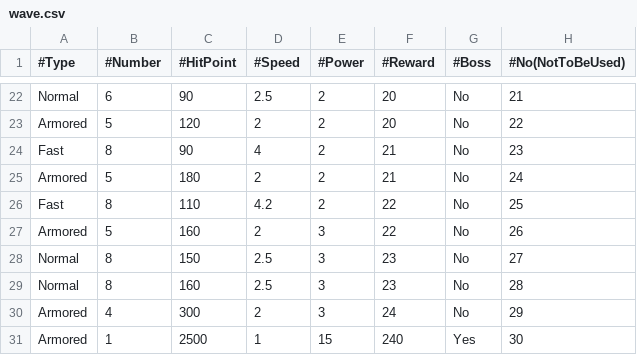
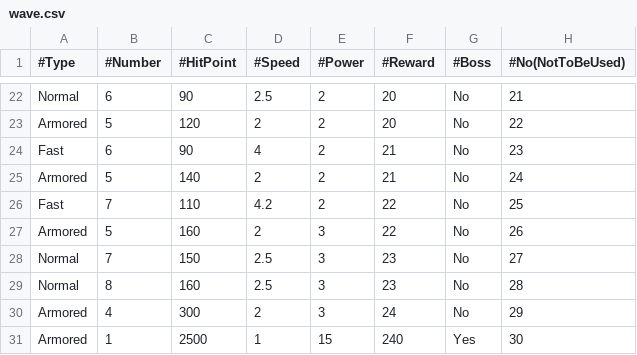
Before and after one commit to ChocoSotan/TowerDefenceGameInCpp, a CSV file: TowerDefenceGame/data/stage/01/wave.csv, drawn as a sheet; only a part is shown, gaps mark what is left out.

```diff
--- a/TowerDefenceGame/data/stage/01/wave.csv
+++ b/TowerDefenceGame/data/stage/01/wave.csv
@@ -23,7 +23,7 @@ Normal,6,90,2.5,2,20,No,21
 Armored,5,120,2,2,20,No,22
-Fast,8,90,4,2,21,No,23
-Armored,5,180,2,2,21,No,24
-Fast,8,110,4.2,2,22,No,25
+Fast,6,90,4,2,21,No,23
+Armored,5,140,2,2,21,No,24
+Fast,7,110,4.2,2,22,No,25
 Armored,5,160,2,3,22,No,26
-Normal,8,150,2.5,3,23,No,27
+Normal,7,150,2.5,3,23,No,27
 Normal,8,160,2.5,3,23,No,28
```
Also changed, not shown: TowerDefenceGame/data/turret/turret.csv, 6 other files.
